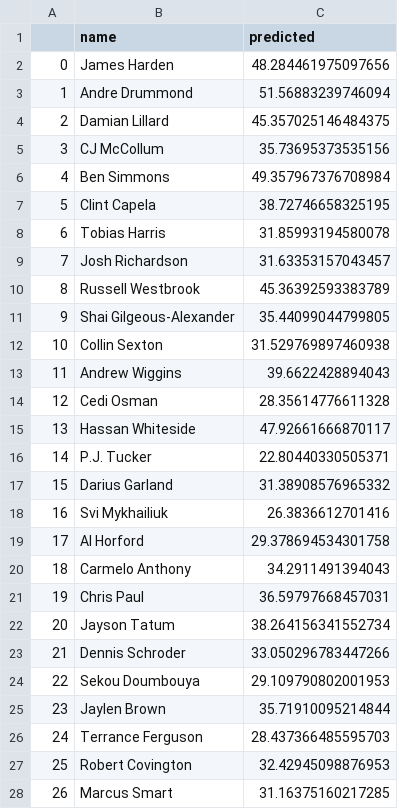
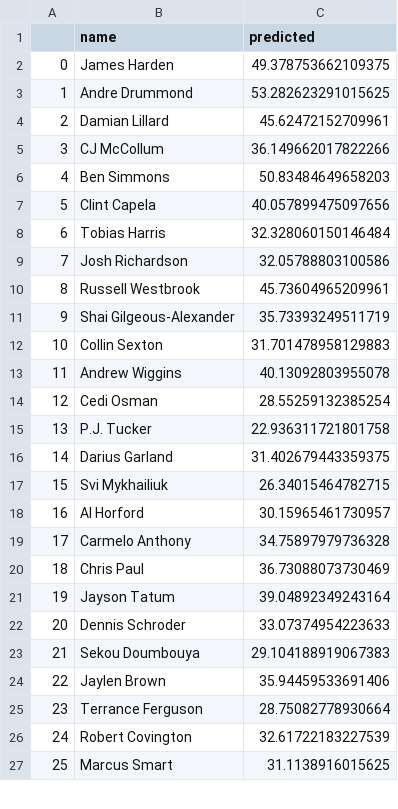
Before and after one commit to bballboy8/Fantasy-Fire, a CSV file: website/optimizer/prediction.csv, drawn as a sheet; only a part is shown; removed rows and columns are numbered as before the commit, all else as after; the diff covers the shown part only; the diff names each change by its address in the sheet, - before the commit and + after, or states it on an @@ line.

Commit message:
Update prediction.csv

```diff
--- a/website/optimizer/prediction.csv
+++ b/website/optimizer/prediction.csv
-C2 (predicted): 48.284461975097656
+C2 (predicted): 49.378753662109375
-C3 (predicted): 51.56883239746094
+C3 (predicted): 53.282623291015625
-C4 (predicted): 45.357025146484375
+C4 (predicted): 45.62472152709961
-C5 (predicted): 35.73695373535156
+C5 (predicted): 36.149662017822266
-C6 (predicted): 49.357967376708984
+C6 (predicted): 50.83484649658203
-C7 (predicted): 38.72746658325195
+C7 (predicted): 40.057899475097656
-C8 (predicted): 31.85993194580078
+C8 (predicted): 32.328060150146484
-C9 (predicted): 31.63353157043457
+C9 (predicted): 32.05788803100586
-C10 (predicted): 45.36392593383789
+C10 (predicted): 45.73604965209961
-C11 (predicted): 35.44099044799805
+C11 (predicted): 35.73393249511719
-C12 (predicted): 31.529769897460938
+C12 (predicted): 31.701478958129883
-C13 (predicted): 39.6622428894043
+C13 (predicted): 40.13092803955078
-C14 (predicted): 28.35614776611328
+C14 (predicted): 28.55259132385254
-row 15: 13 | Hassan Whiteside | 47.92661666870117
@@ column A renumbered between rows 15 and 69 @@
-C15 (predicted): 22.80440330505371
+C15 (predicted): 22.936311721801758
-C16 (predicted): 31.38908576965332
+C16 (predicted): 31.402679443359375
-C17 (predicted): 26.3836612701416
+C17 (predicted): 26.34015464782715
-C18 (predicted): 29.378694534301758
+C18 (predicted): 30.15965461730957
-C19 (predicted): 34.2911491394043
+C19 (predicted): 34.75897979736328
-C20 (predicted): 36.59797668457031
+C20 (predicted): 36.73088073730469
-C21 (predicted): 38.264156341552734
+C21 (predicted): 39.04892349243164
-C22 (predicted): 33.050296783447266
+C22 (predicted): 33.07374954223633
-C23 (predicted): 29.109790802001953
+C23 (predicted): 29.104188919067383
-C24 (predicted): 35.71910095214844
+C24 (predicted): 35.94459533691406
-C25 (predicted): 28.437366485595703
+C25 (predicted): 28.75082778930664
-C26 (predicted): 32.42945098876953
+C26 (predicted): 32.61722183227539
-C27 (predicted): 31.16375160217285
+C27 (predicted): 31.1138916015625
```
Also changed, not shown: 1 added row, 1 removed row and 42 edited cells elsewhere in this file.
